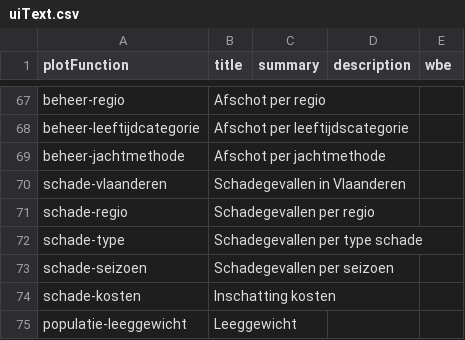
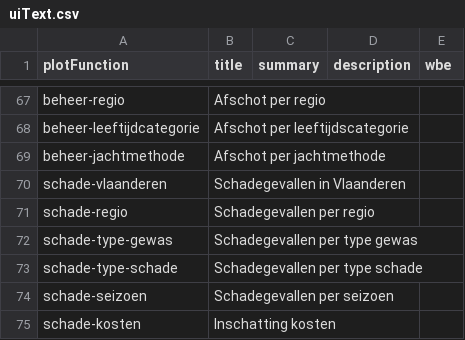
Before and after one commit to inbo/reporting-rshiny-grofwildjacht, a CSV file: reporting-grofwild/inst/extdata/uiText.csv, drawn as a sheet; only a part is shown, gaps mark what is left out; the shorter side is filled out with more unchanged rows.

Commit message:
feat #593 - Naming of new subcategories

```diff
--- a/reporting-grofwild/inst/extdata/uiText.csv
+++ b/reporting-grofwild/inst/extdata/uiText.csv
@@ -127,3 +127,4 @@
 "schade-regio";"Schadegevallen per regio";"";"";""
-"schade-type";"Schadegevallen per type schade";"";"";""
+"schade-type-gewas";"Schadegevallen per type gewas";"";"";""
+"schade-type-schade";"Schadegevallen per type schade";"";"";""
 "schade-seizoen";"Schadegevallen per seizoen";"";"";""
```
